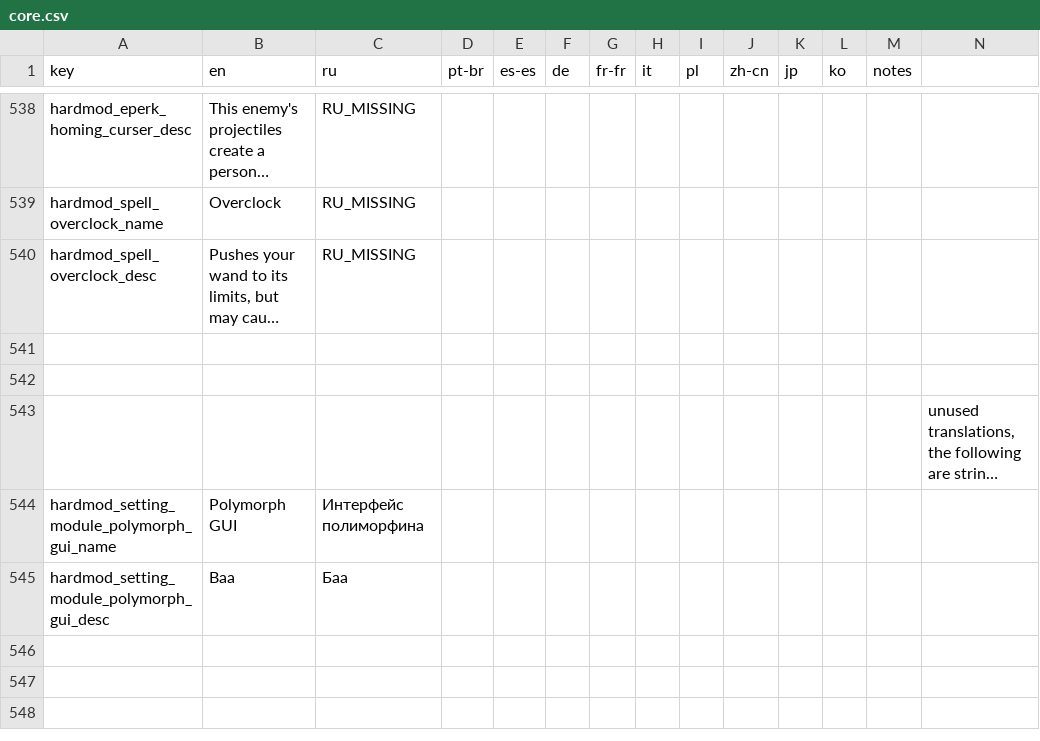
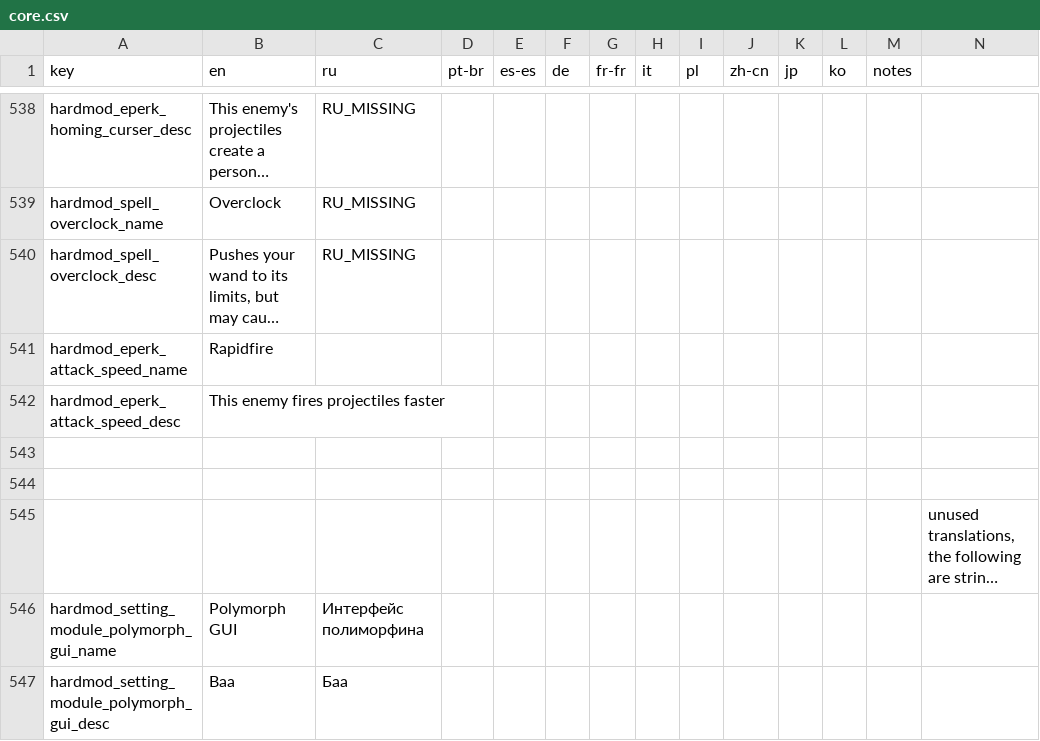
Before and after one commit to EvaisaDev/noita.hardmod, a CSV file: files/translations/core.csv, drawn as a sheet; only a part is shown, gaps mark what is left out; long unchanged cells end in …; rows hold the shown columns only; the diff names each change by its address in the sheet, - before the commit and + after, or states it on an @@ line.

Commit message:
add Rapidfire eperk

```diff
--- a/files/translations/core.csv
+++ b/files/translations/core.csv
+row 541: hardmod_eperk_attack_speed_name | Rapidfire
+row 542: hardmod_eperk_attack_speed_desc | This enemy fires projectiles faster
```
Also changed, not shown: 3 other files.
